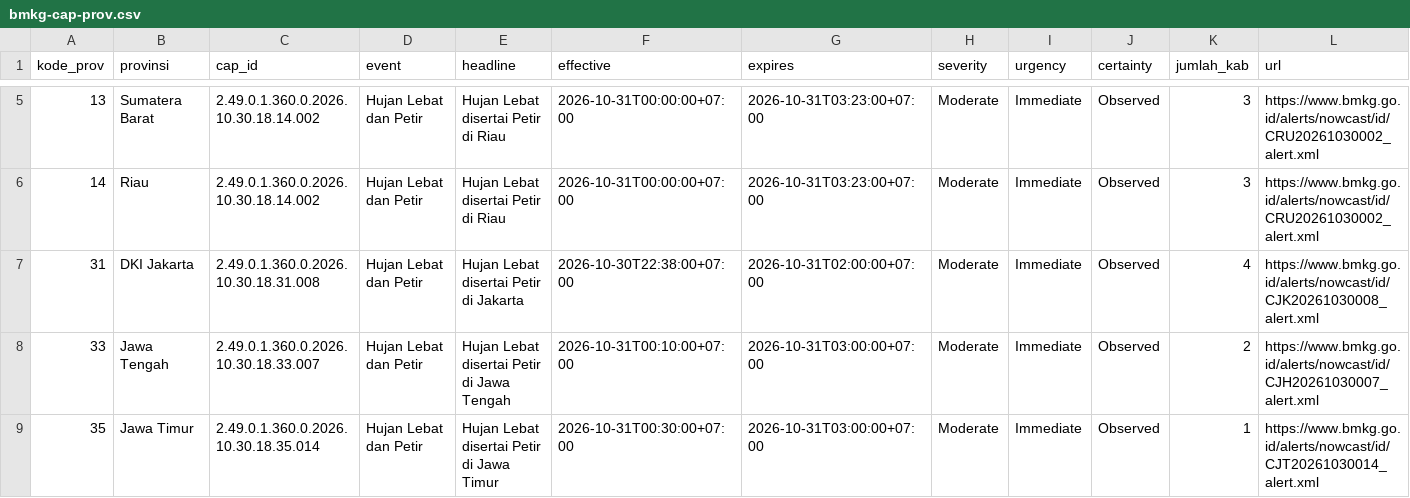
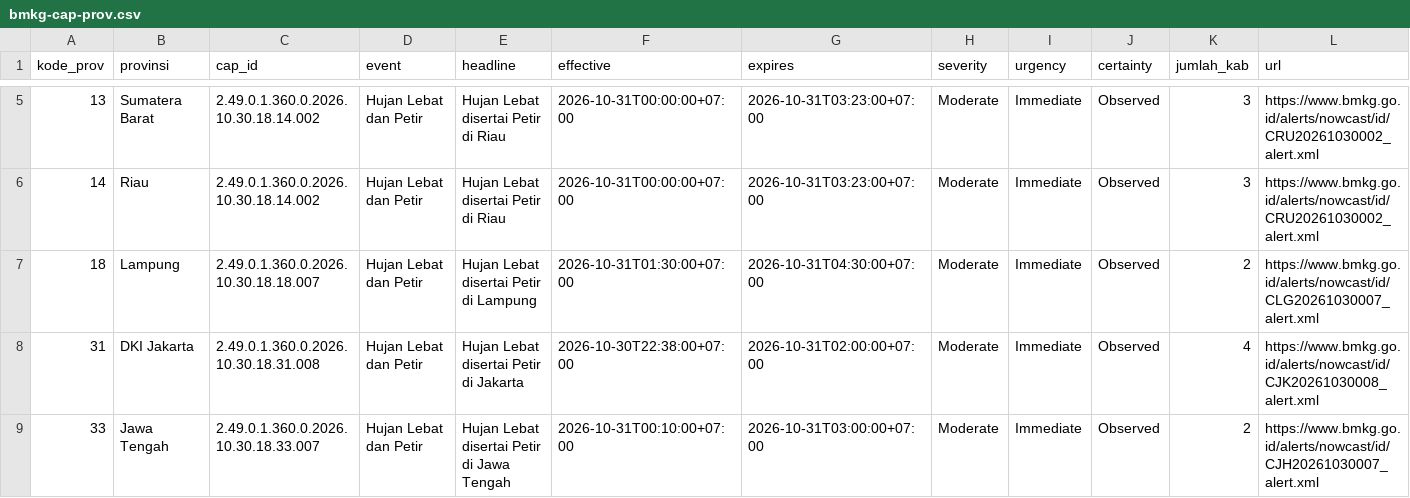
Before and after one commit to pantau-bencana/karhutla-dashboard, a CSV file: data/live/bmkg-cap-prov.csv, drawn as a sheet; only a part is shown, gaps mark what is left out; the shorter side is filled out with more unchanged rows; the diff names each change by its address in the sheet, - before the commit and + after, or states it on an @@ line.

```diff
--- a/data/live/bmkg-cap-prov.csv
+++ b/data/live/bmkg-cap-prov.csv
+row 7: 18 | Lampung | 2.49.0.1.360.0.2026.10.30.18.18.007 | Hujan Lebat dan Petir | Hujan Lebat disertai Petir di Lampung | 2026-10-31T01:30:00+07:00 | 2026-10-31T04:30:00+07:00 | Moderate | Immediate | Observed | 2 | https://www.bmkg.go.id/alerts/nowcast/id/CLG20261030007_alert.xml
```
Also changed, not shown: data/live/bmkg-cap-kab.csv, 4 other files.
